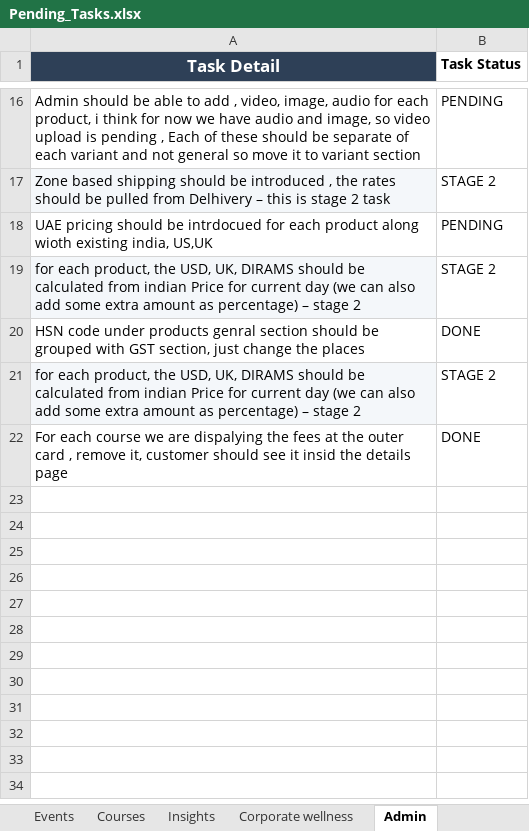
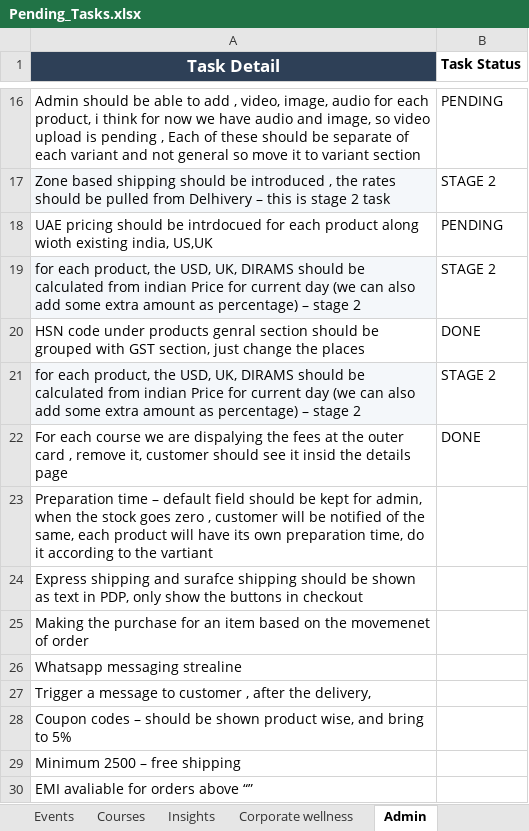
Before and after one commit to sarvedaonlineshop-max/sarveda, an Excel workbook: data/Pending_Tasks.xlsx, sheet Admin, drawn as a sheet; only a part is shown, gaps mark what is left out; values as stored, in another font and other column widths than the file's, no borders; the diff names each change by its address in the sheet, - before the commit and + after, or states it on an @@ line.

```diff
--- a/data/Pending_Tasks.xlsx (sheet Admin)
+++ b/data/Pending_Tasks.xlsx (sheet Admin)
+row 23: Preparation time – default field should be kept for admin, when the stock goes zero , customer will be notified of the same, each product will have its own preparation time, do it according to the vartiant
+row 24: Express shipping and surafce shipping should be shown as text in PDP, only show the buttons in checkout
+row 25: Making the purchase for an item based on the movemenet of order
+row 26: Whatsapp messaging strealine
+row 27: Trigger a message to customer , after the delivery,
+row 28: Coupon codes – should be shown product wise, and bring to 5%
+row 29: Minimum 2500 – free shipping
+row 30: EMI avaliable for orders above “”
```
Also changed, not shown: charts or pictures, 7 other files.
